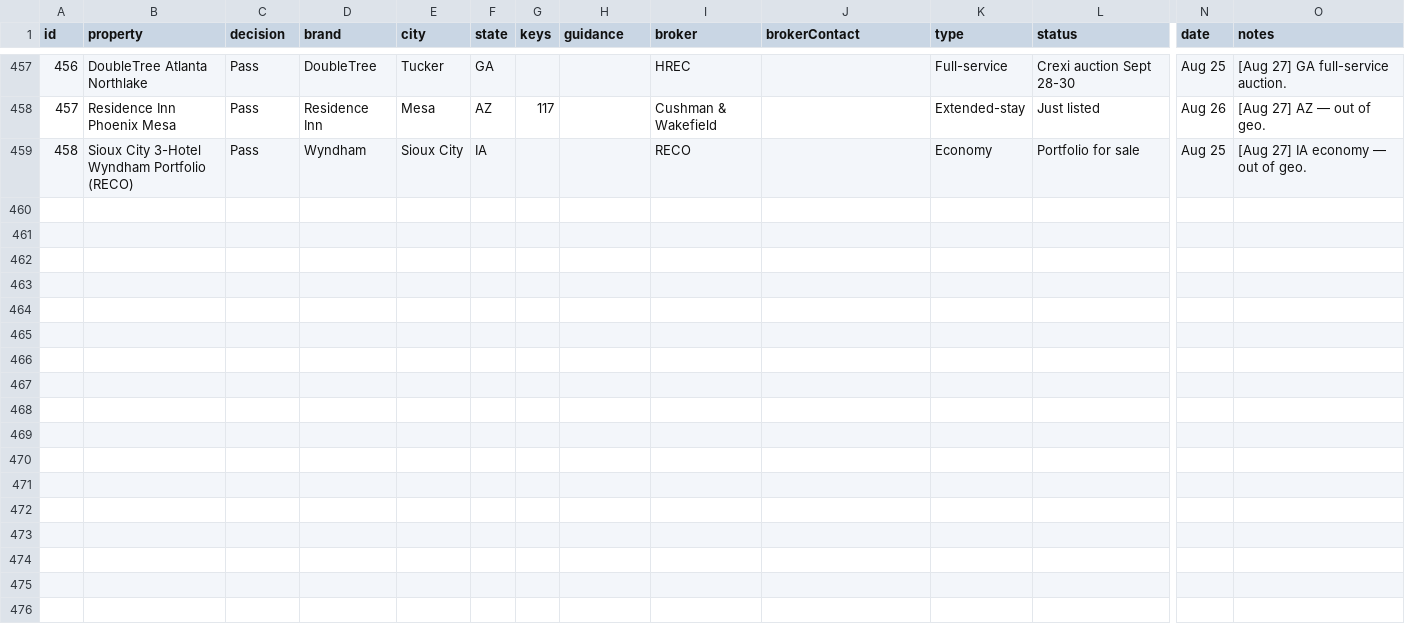
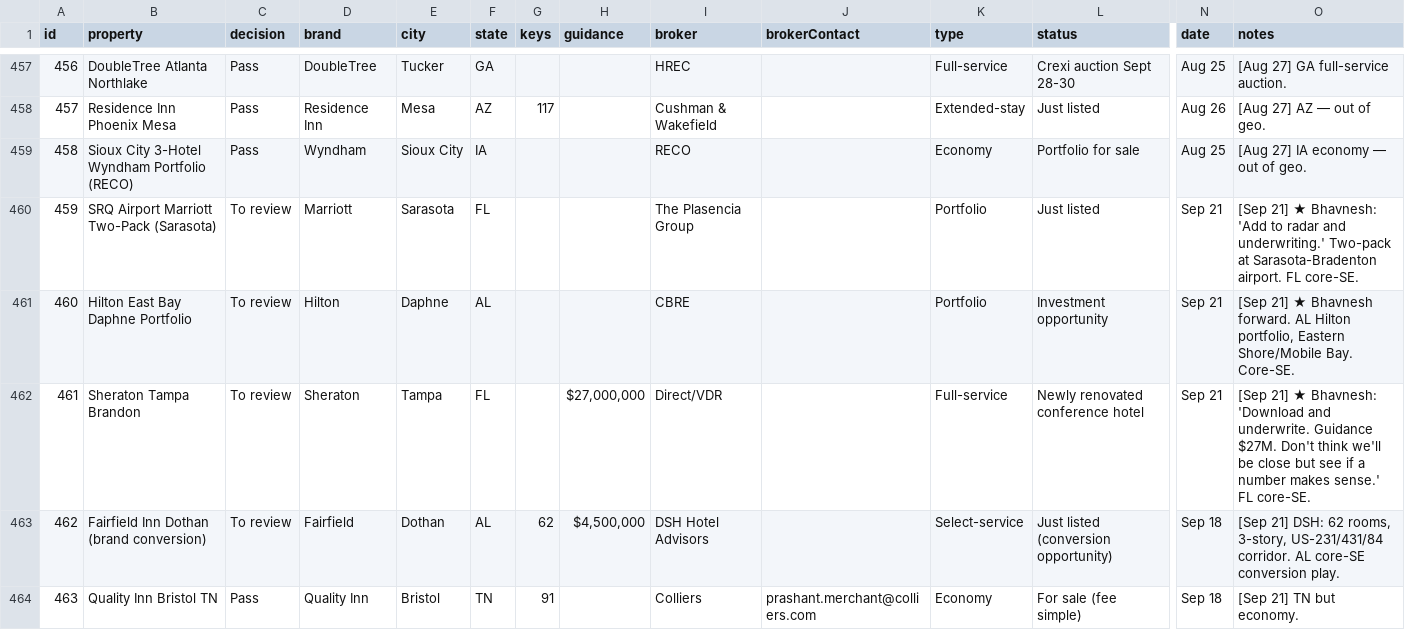
Before and after one commit to Aemish01/SLP-Deal-Sheet, a CSV file: deals.csv, drawn as a sheet; only a part is shown, gaps mark what is left out; rows hold the shown columns only; the diff covers the shown part only; the diff names each change by its address in the sheet, - before the commit and + after, or states it on an @@ line.

Commit message:
Sep 21 scan: +9 deals (3 Bhavnesh fwds), status updates

```diff
--- a/deals.csv
+++ b/deals.csv
+row 460: 459 | SRQ Airport Marriott Two-Pack (Sarasota) | To review | Marriott | Sarasota | FL |  |  | The Plasencia Group |  | Portfolio | Just listed | Sep 21 | [Sep 21] ★ Bhavnesh: 'Add to radar and underwriting.' Two-pack at Sarasota-Bradenton airport. FL core-SE.
+row 461: 460 | Hilton East Bay Daphne Portfolio | To review | Hilton | Daphne | AL |  |  | CBRE |  | Portfolio | Investment opportunity | Sep 21 | [Sep 21] ★ Bhavnesh forward. AL Hilton portfolio, Eastern Shore/Mobile Bay. Core-SE.
+row 462: 461 | Sheraton Tampa Brandon | To review | Sheraton | Tampa | FL |  | $27,000,000 | Direct/VDR |  | Full-service | Newly renovated conference hotel | Sep 21 | [Sep 21] ★ Bhavnesh: 'Download and underwrite. Guidance $27M. Don't think we'll be close but see if a number makes sense.' FL core-SE.
+row 463: 462 | Fairfield Inn Dothan (brand conversion) | To review | Fairfield | Dothan | AL | 62 | $4,500,000 | DSH Hotel Advisors |  | Select-service | Just listed (conversion opportunity) | Sep 18 | [Sep 21] DSH: 62 rooms, 3-story, US-231/431/84 corridor. AL core-SE conversion play.
+row 464: 463 | Quality Inn Bristol TN | Pass | Quality Inn | Bristol | TN | 91 |  | Colliers | prashant.merchant@colliers.com | Economy | For sale (fee simple) | Sep 18 | [Sep 21] TN but economy.
```
Also changed, not shown: 4 added rows and 8 edited cells elsewhere in this file.
